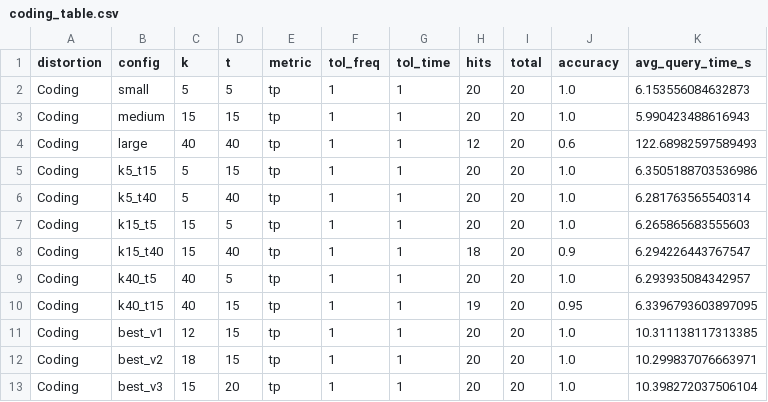
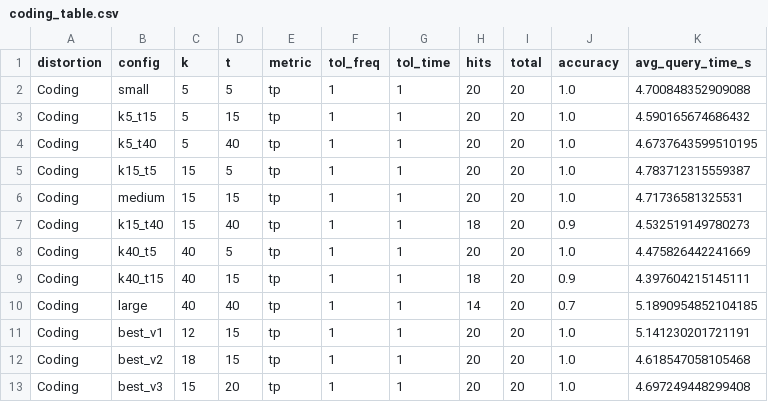
Before and after one commit to VinceB1011/IR_exercise2, a CSV file: task3_results/coding_table.csv, drawn as a sheet.

```diff
--- a/task3_results/coding_table.csv
+++ b/task3_results/coding_table.csv
@@ -1,13 +1,13 @@
 distortion,config,k,t,metric,tol_freq,tol_time,hits,total,accuracy,avg_query_time_s
-Coding,small,5,5,tp,1,1,20,20,1.0,6.153556084632873
-Coding,medium,15,15,tp,1,1,20,20,1.0,5.990423488616943
-Coding,large,40,40,tp,1,1,12,20,0.6,122.68982597589493
-Coding,k5_t15,5,15,tp,1,1,20,20,1.0,6.3505188703536986
-Coding,k5_t40,5,40,tp,1,1,20,20,1.0,6.281763565540314
-Coding,k15_t5,15,5,tp,1,1,20,20,1.0,6.265865683555603
-Coding,k15_t40,15,40,tp,1,1,18,20,0.9,6.294226443767547
-Coding,k40_t5,40,5,tp,1,1,20,20,1.0,6.293935084342957
-Coding,k40_t15,40,15,tp,1,1,19,20,0.95,6.3396793603897095
-Coding,best_v1,12,15,tp,1,1,20,20,1.0,10.311138117313385
-Coding,best_v2,18,15,tp,1,1,20,20,1.0,10.299837076663971
-Coding,best_v3,15,20,tp,1,1,20,20,1.0,10.398272037506104
+Coding,small,5,5,tp,1,1,20,20,1.0,4.700848352909088
+Coding,k5_t15,5,15,tp,1,1,20,20,1.0,4.590165674686432
+Coding,k5_t40,5,40,tp,1,1,20,20,1.0,4.6737643599510195
+Coding,k15_t5,15,5,tp,1,1,20,20,1.0,4.783712315559387
+Coding,medium,15,15,tp,1,1,20,20,1.0,4.71736581325531
+Coding,k15_t40,15,40,tp,1,1,18,20,0.9,4.532519149780273
+Coding,k40_t5,40,5,tp,1,1,20,20,1.0,4.475826442241669
+Coding,k40_t15,40,15,tp,1,1,18,20,0.9,4.397604215145111
+Coding,large,40,40,tp,1,1,14,20,0.7,5.1890954852104185
+Coding,best_v1,12,15,tp,1,1,20,20,1.0,5.141230201721191
+Coding,best_v2,18,15,tp,1,1,20,20,1.0,4.618547058105468
+Coding,best_v3,15,20,tp,1,1,20,20,1.0,4.697249448299408
```
Also changed, not shown: task3_results/all_results.csv, task3_results/mobile_table.csv, 5 other files.
